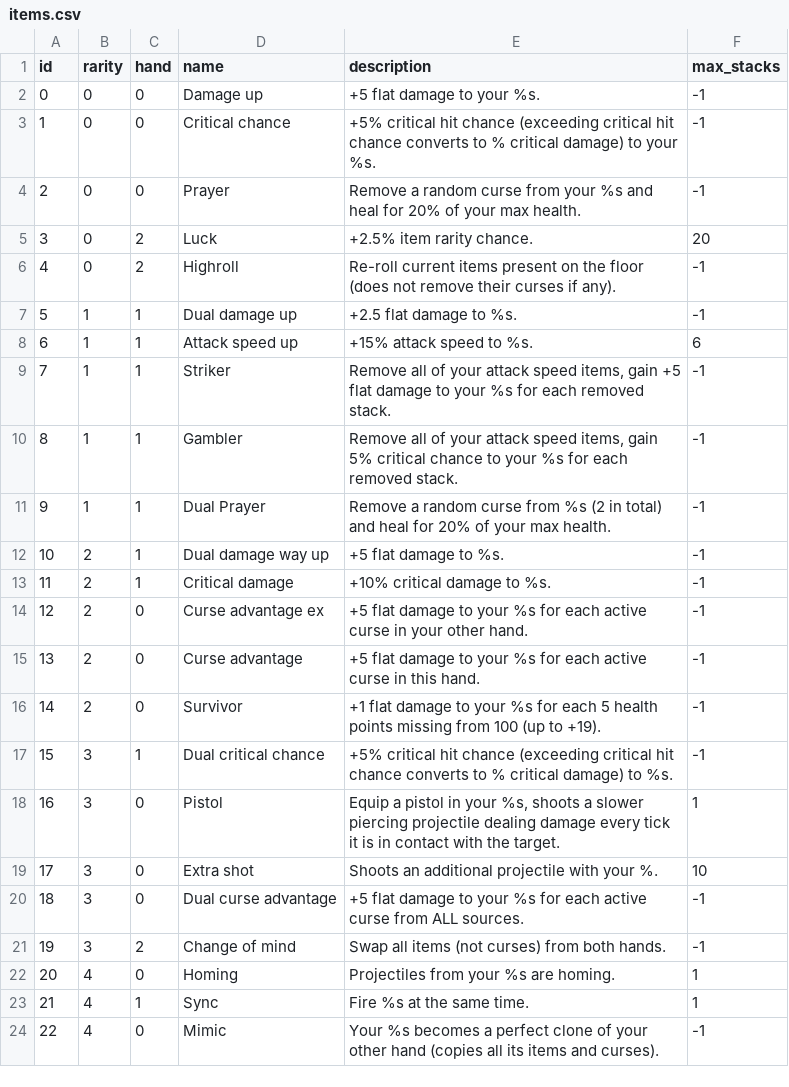
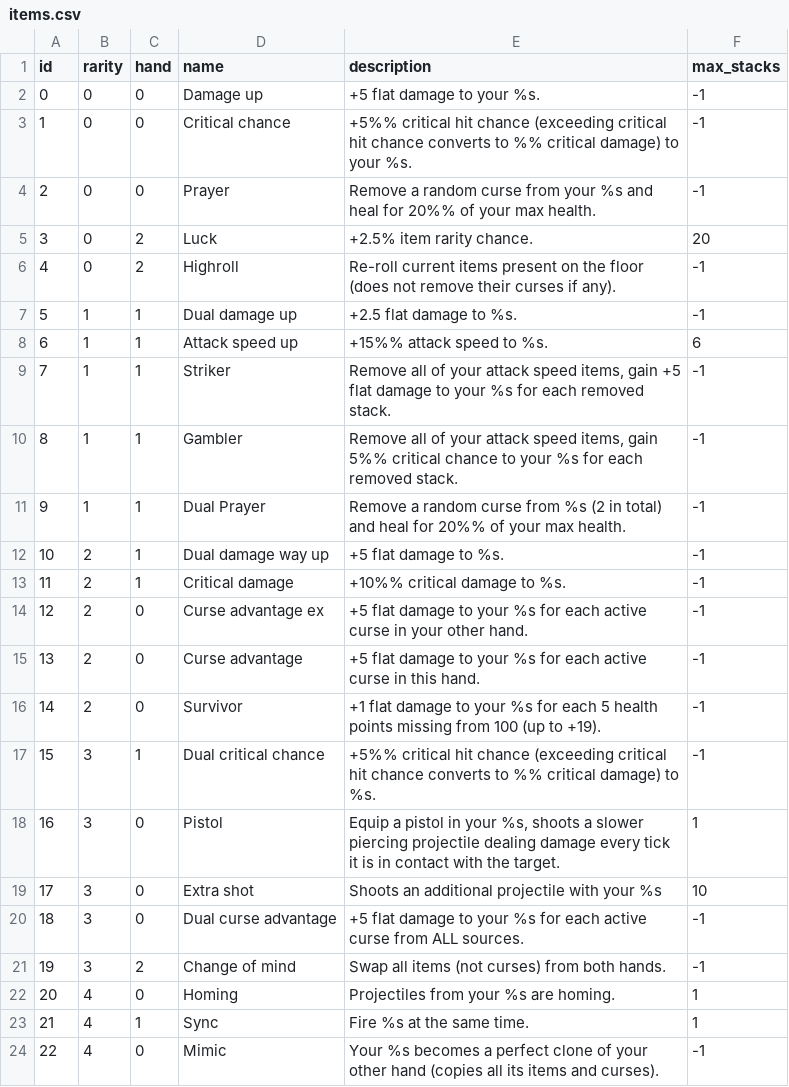
Before and after one commit to Zyko0/Dest, a CSV file: core/building/defs/items.csv, drawn as a sheet; only a part is shown; the diff covers the shown part only.

Commit message:
A bit of item UI

```diff
--- a/core/building/defs/items.csv
+++ b/core/building/defs/items.csv
@@ -2,4 +2,4 @@ id,rarity,hand,name,description,max_stacks
 0,0,0,Damage up,+5 flat damage to your %s.,-1
-1,0,0,Critical chance,+5% critical hit chance (exceeding critical hit chance converts to % critical damage) to your %s.,-1
-2,0,0,Prayer,Remove a random curse from your %s and heal for 20% of your max health.,-1
+1,0,0,Critical chance,+5%% critical hit chance (exceeding critical hit chance converts to %% critical damage) to your %s.,-1
+2,0,0,Prayer,Remove a random curse from your %s and heal for 20%% of your max health.,-1
 3,0,2,Luck,+2.5% item rarity chance.,20
@@ -7,8 +7,8 @@ id,rarity,hand,name,description,max_stacks
 5,1,1,Dual damage up,+2.5 flat damage to %s.,-1
-6,1,1,Attack speed up,+15% attack speed to %s.,6
+6,1,1,Attack speed up,+15%% attack speed to %s.,6
 7,1,1,Striker,"Remove all of your attack speed items, gain +5 flat damage to your %s for each removed stack. ",-1
-8,1,1,Gambler,"Remove all of your attack speed items, gain 5% critical chance to your %s for each removed stack.",-1
-9,1,1,Dual Prayer,Remove a random curse from %s (2 in total) and heal for 20% of your max health.,-1
+8,1,1,Gambler,"Remove all of your attack speed items, gain 5%% critical chance to your %s for each removed stack.",-1
+9,1,1,Dual Prayer,Remove a random curse from %s (2 in total) and heal for 20%% of your max health.,-1
 10,2,1,Dual damage way up,+5 flat damage to %s.,-1
-11,2,1,Critical damage,+10% critical damage to %s.,-1
+11,2,1,Critical damage,+10%% critical damage to %s.,-1
 12,2,0,Curse advantage ex,+5 flat damage to your %s for each active curse in your other hand.,-1
@@ -16,5 +16,5 @@ id,rarity,hand,name,description,max_stacks
 14,2,0,Survivor,+1 flat damage to your %s for each 5 health points missing from 100 (up to +19).,-1
-15,3,1,Dual critical chance,+5% critical hit chance (exceeding critical hit chance converts to % critical damage) to %s.,-1
+15,3,1,Dual critical chance,+5%% critical hit chance (exceeding critical hit chance converts to %% critical damage) to %s.,-1
 16,3,0,Pistol,"Equip a pistol in your %s, shoots a slower piercing projectile dealing damage every tick it is in contact with the target.",1
-17,3,0,Extra shot,Shoots an additional projectile with your %.,10
+17,3,0,Extra shot,Shoots an additional projectile with your %s,10
 18,3,0,Dual curse advantage,+5 flat damage to your %s for each active curse from ALL sources.,-1
```
Also changed, not shown: 6 edited cells elsewhere in this file, 21 other files.
